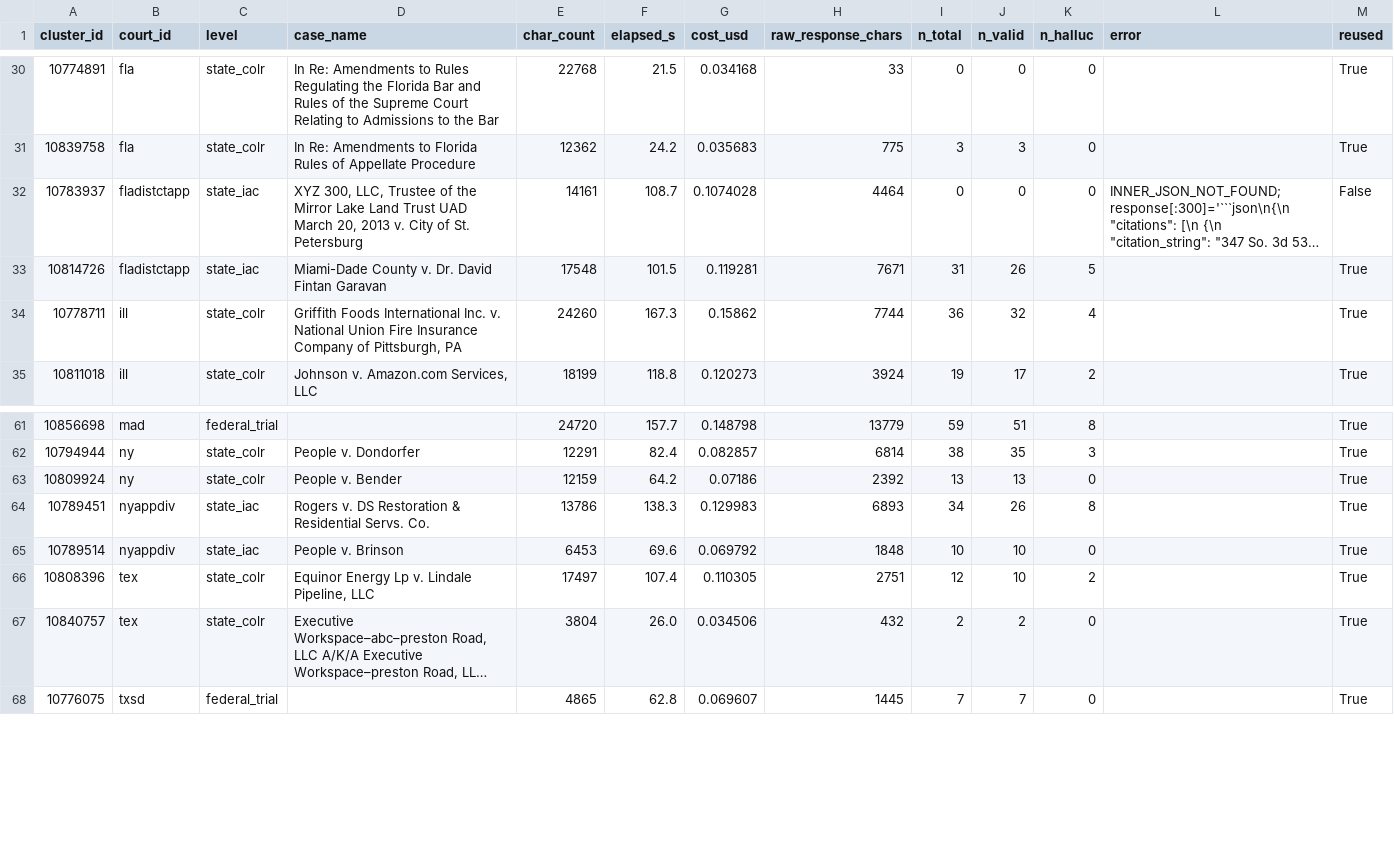
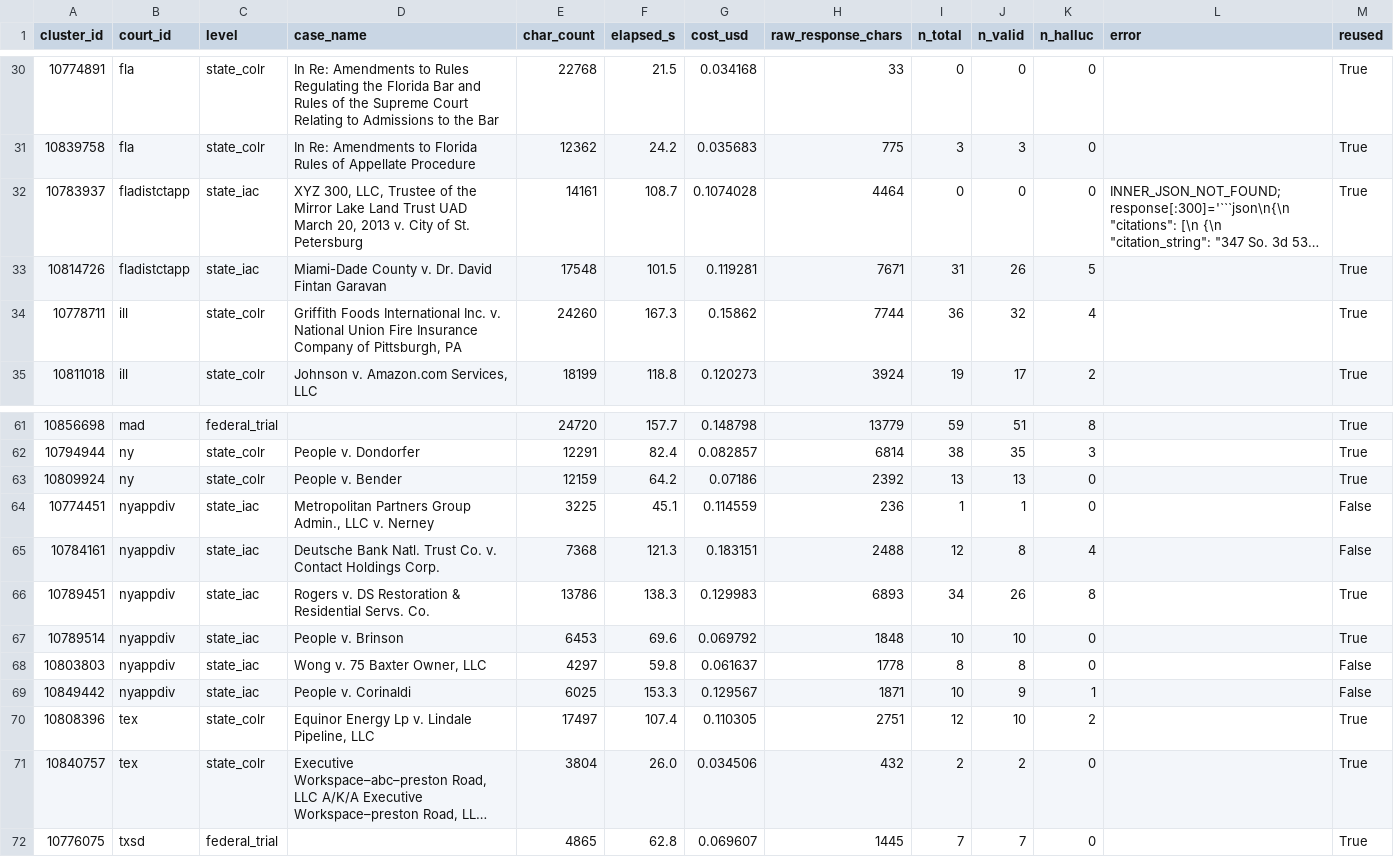
Before and after one commit to doncruse/citation-verifier, a CSV file: benchmark/scratch/cl-coverage-offshoot/extraction_summary.csv, drawn as a sheet; only a part is shown, gaps mark what is left out; long unchanged cells end in …; the diff names each change by its address in the sheet, - before the commit and + after, or states it on an @@ line.

```diff
--- a/benchmark/scratch/cl-coverage-offshoot/extraction_summary.csv
+++ b/benchmark/scratch/cl-coverage-offshoot/extraction_summary.csv
-M32 (reused): False
+M32 (reused): True
+row 64: 10774451 | nyappdiv | state_iac | Metropolitan Partners Group Admin., LLC v. Nerney | 3225 | 45.1 | 0.114559 | 236 | 1 | 1 | 0 |  | False
+row 65: 10784161 | nyappdiv | state_iac | Deutsche Bank Natl. Trust Co. v. Contact Holdings Corp. | 7368 | 121.3 | 0.183151 | 2488 | 12 | 8 | 4 |  | False
+row 68: 10803803 | nyappdiv | state_iac | Wong v. 75 Baxter Owner, LLC | 4297 | 59.8 | 0.061637 | 1778 | 8 | 8 | 0 |  | False
+row 69: 10849442 | nyappdiv | state_iac | People v. Corinaldi | 6025 | 153.3 | 0.129567 | 1871 | 10 | 9 | 1 |  | False
```
Also changed, not shown: benchmark/scratch/cl-coverage-offshoot/citing_opinions/_manifest.csv, benchmark/scratch/cl-coverage-offshoot/final_200.csv, 13 other files.
